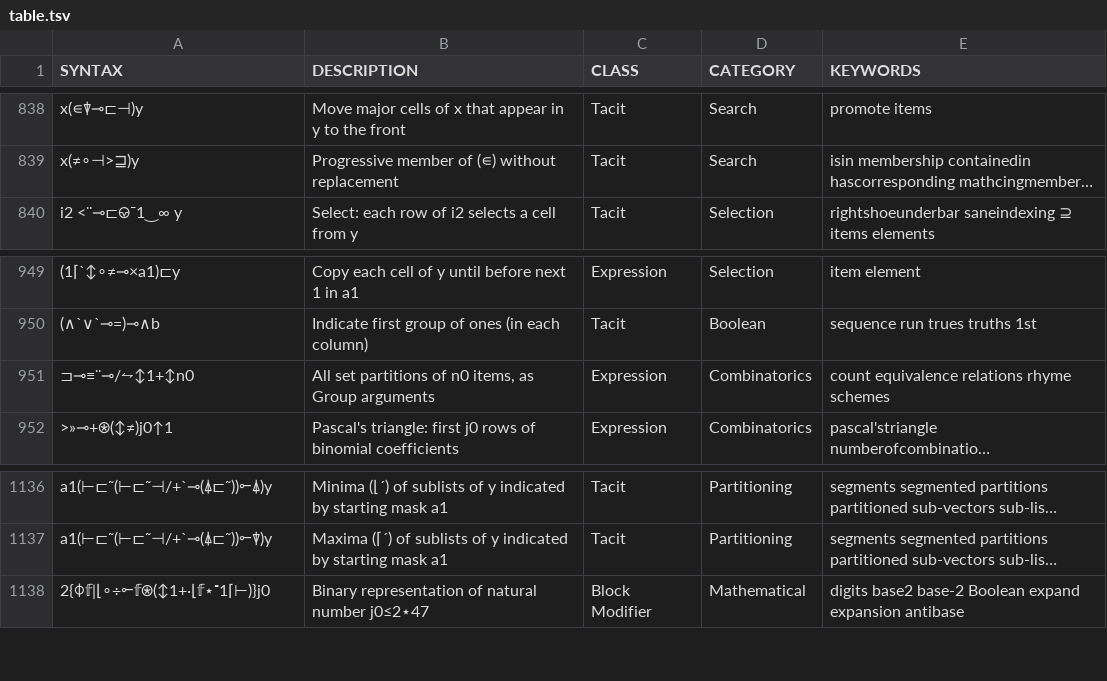
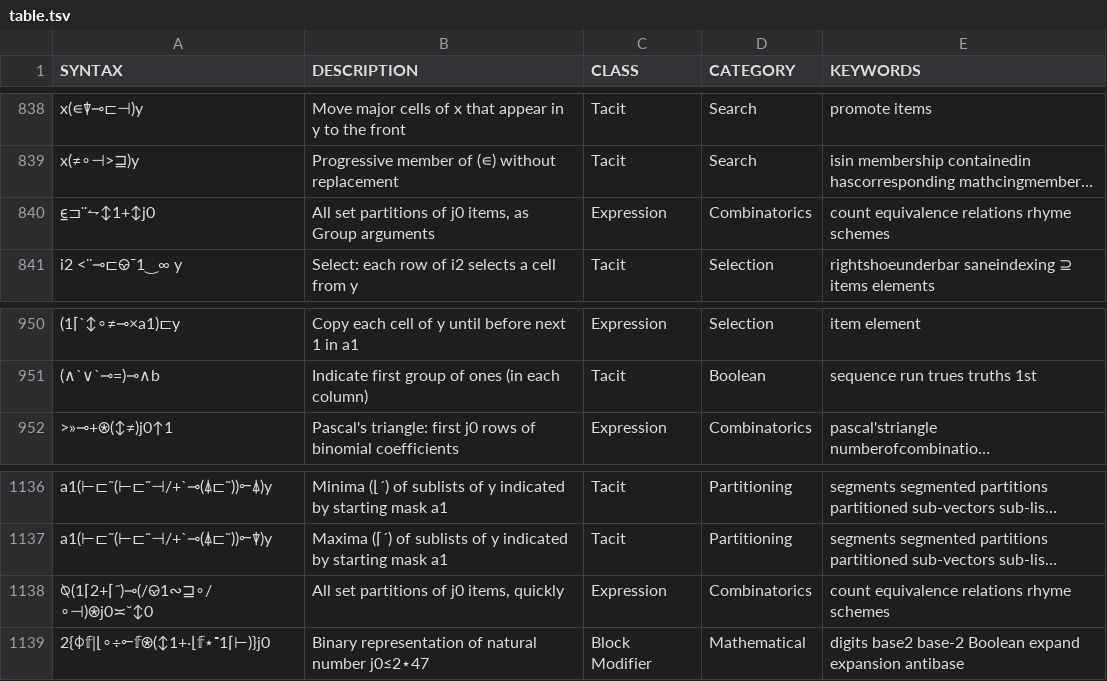
Before and after one commit to mlochbaum/bqncrate, a TSV file: table.tsv, drawn as a sheet; only a part is shown, gaps mark what is left out; long unchanged cells end in …; removed rows and columns are numbered as before the commit, all else as after; the diff names each change by its address in the sheet, - before the commit and + after, or states it on an @@ line.

Commit message:
Faster all-partitions generator

```diff
--- a/table.tsv
+++ b/table.tsv
+row 840: ⍷⊐¨⥊↕1+↕j0 | All set partitions of j0 items, as Group arguments | Expression | Combinatorics | count equivalence relations rhyme schemes
-row 951: ⊐⊸≡¨⊸/⥊↕1+↕n0 | All set partitions of n0 items, as Group arguments | Expression | Combinatorics | count equivalence relations rhyme schemes
+row 1138: ⍉(1⌈2+⌈˝)⊸(/⎉1∾⊒∘/∘⊣)⍟j0≍˘↕0 | All set partitions of j0 items, quickly | Expression | Combinatorics | count equivalence relations rhyme schemes
```
